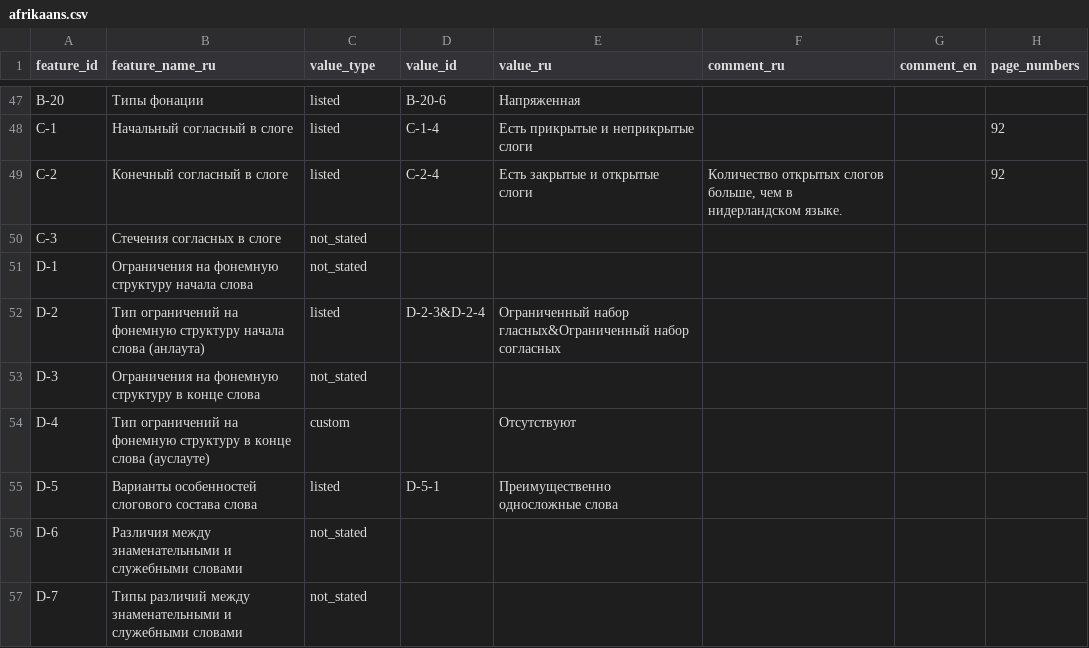
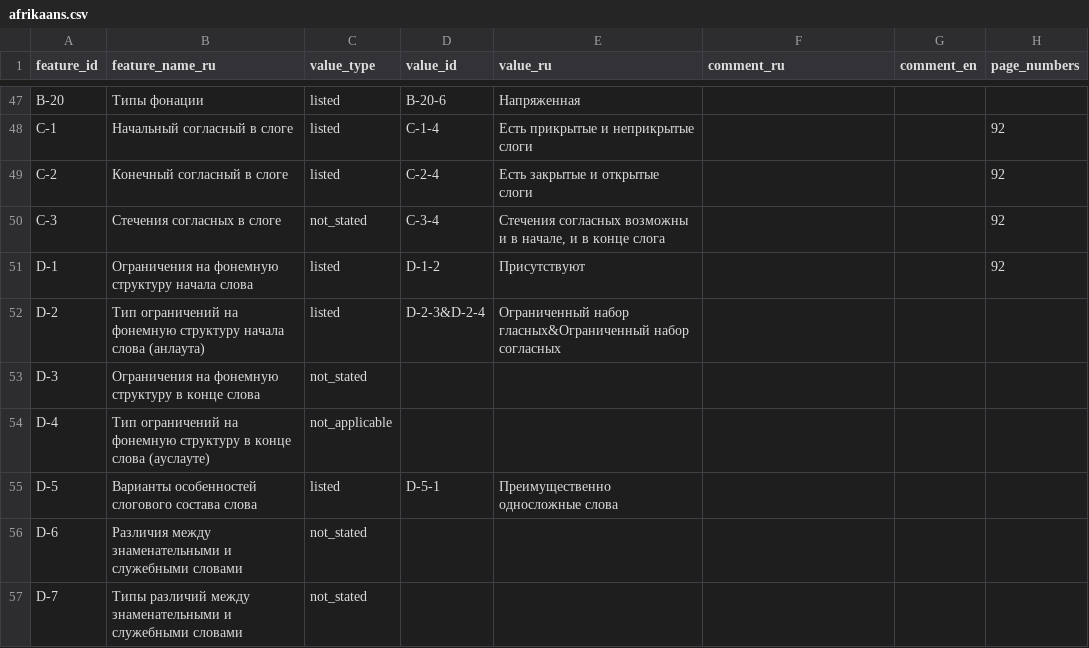
Before and after one commit to Jazyki-Mira/langworld_db_data, a CSV file: data/feature_profiles/afrikaans.csv, drawn as a sheet; only a part is shown, gaps mark what is left out.

Commit message:
wip

```diff
--- a/data/feature_profiles/afrikaans.csv
+++ b/data/feature_profiles/afrikaans.csv
@@ -48,8 +48,8 @@ B-20,Типы фонации,listed,B-20-6,Напряженная,,,
 C-1,Начальный согласный в слоге,listed,C-1-4,Есть прикрытые и неприкрытые слоги,,,92
-C-2,Конечный согласный в слоге,listed,C-2-4,Есть закрытые и открытые слоги,"Количество открытых слогов больше, чем в нидерландском языке.",,92
-C-3,Стечения согласных в слоге,not_stated,,,,,
-D-1,Ограничения на фонемную структуру начала слова,not_stated,,,,,
+C-2,Конечный согласный в слоге,listed,C-2-4,Есть закрытые и открытые слоги,,,92
+C-3,Стечения согласных в слоге,not_stated,C-3-4,"Стечения согласных возможны и в начале, и в конце слога",,,92
+D-1,Ограничения на фонемную структуру начала слова,listed,D-1-2,Присутствуют,,,92
 D-2,Тип ограничений на фонемную структуру начала слова (анлаута),listed,D-2-3&D-2-4,Ограниченный набор гласных&Ограниченный набор согласных,,,
 D-3,Ограничения на фонемную структуру в конце слова,not_stated,,,,,
-D-4,Тип ограничений  на фонемную структуру в конце слова (ауслауте),custom,,Отсутствуют,,,
+D-4,Тип ограничений  на фонемную структуру в конце слова (ауслауте),not_applicable,,,,,
 D-5,Варианты особенностей слогового состава слова,listed,D-5-1,Преимущественно односложные слова,,,
```
